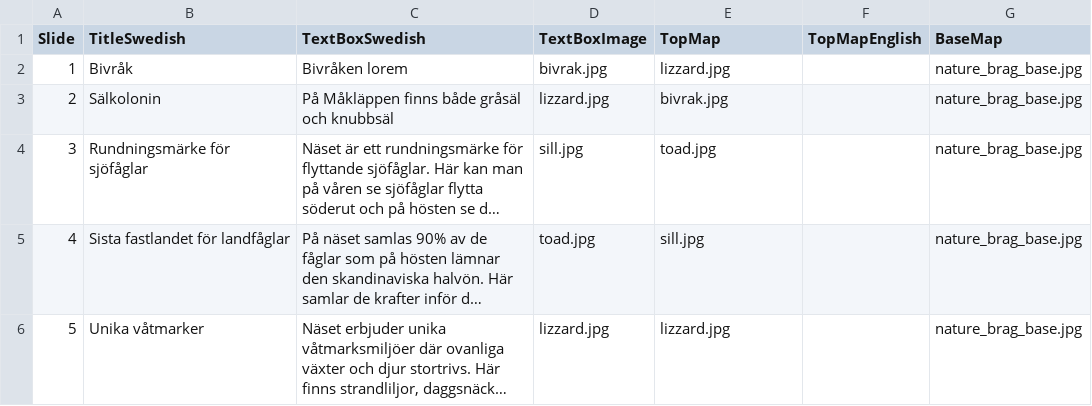
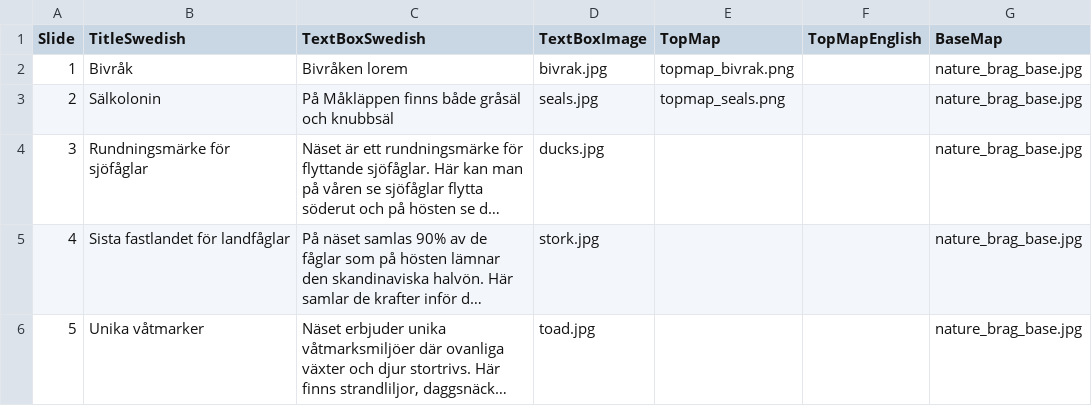
Before and after one commit to unsworn/ufs-interactivemap, a CSV file: map/data/data1.csv, drawn as a sheet; long unchanged cells end in …; the diff names each change by its address in the sheet, - before the commit and + after, or states it on an @@ line.

```diff
--- a/map/data/data1.csv
+++ b/map/data/data1.csv
-E2 (TopMap): lizzard.jpg
+E2 (TopMap): topmap_bivrak.png
-D3 (TextBoxImage): lizzard.jpg
+D3 (TextBoxImage): seals.jpg
-E3 (TopMap): bivrak.jpg
+E3 (TopMap): topmap_seals.png
-D4 (TextBoxImage): sill.jpg
+D4 (TextBoxImage): ducks.jpg
-E4 (TopMap): toad.jpg
+E4 (TopMap): (empty)
-D5 (TextBoxImage): toad.jpg
+D5 (TextBoxImage): stork.jpg
-E5 (TopMap): sill.jpg
+E5 (TopMap): (empty)
-D6 (TextBoxImage): lizzard.jpg
+D6 (TextBoxImage): toad.jpg
-E6 (TopMap): lizzard.jpg
+E6 (TopMap): (empty)
```
Also changed, not shown: map/data/data2.csv, 17 other files.
